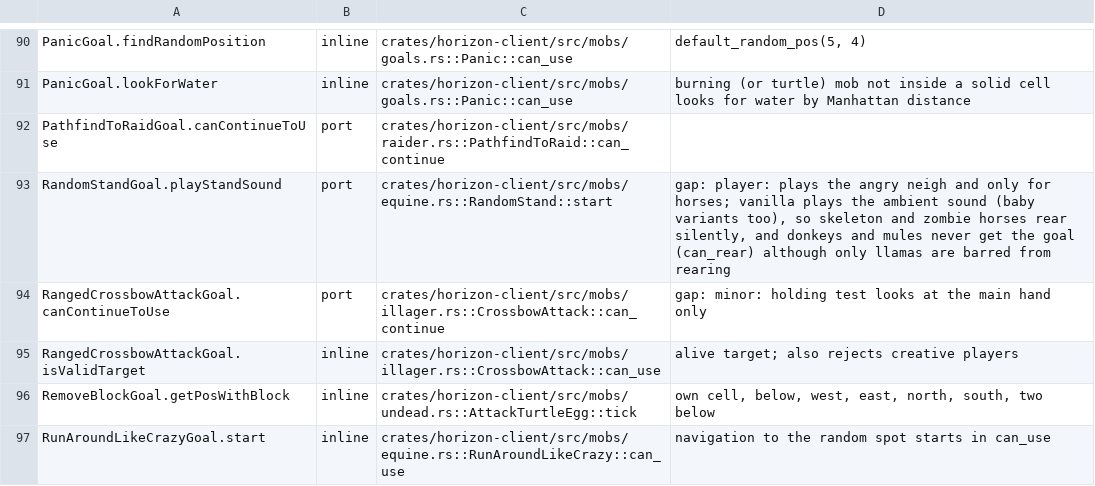
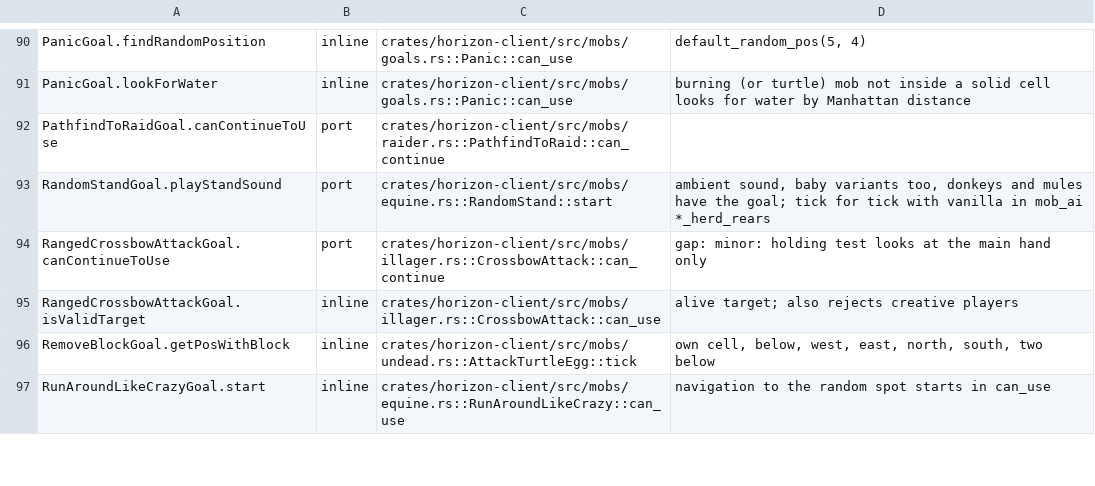
Before and after one commit to 0CYBER/horizon-free, a TSV file: tools/port_map/game-009.tsv, drawn as a sheet; only a part is shown, gaps mark what is left out.

```diff
--- a/tools/port_map/game-009.tsv
+++ b/tools/port_map/game-009.tsv
@@ -92,3 +92,3 @@ PanicGoal.lookForWater	inline	crates/horizon-client/src/mobs/goals.rs::Panic::ca
 PathfindToRaidGoal.canContinueToUse	port	crates/horizon-client/src/mobs/raider.rs::PathfindToRaid::can_continue	
-RandomStandGoal.playStandSound	port	crates/horizon-client/src/mobs/equine.rs::RandomStand::start	gap: player: plays the angry neigh and only for horses; vanilla plays the ambient sound (baby variants too), so skeleton and zombie horses rear silently, and donkeys and mules never get the goal (can_rear) although only llamas are barred from rearing
+RandomStandGoal.playStandSound	port	crates/horizon-client/src/mobs/equine.rs::RandomStand::start	ambient sound, baby variants too, donkeys and mules have the goal; tick for tick with vanilla in mob_ai *_herd_rears
 RangedCrossbowAttackGoal.canContinueToUse	port	crates/horizon-client/src/mobs/illager.rs::CrossbowAttack::can_continue	gap: minor: holding test looks at the main hand only
```
Also changed, not shown: 2 other files.
